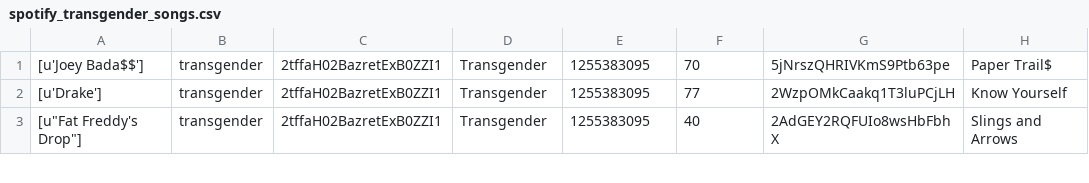
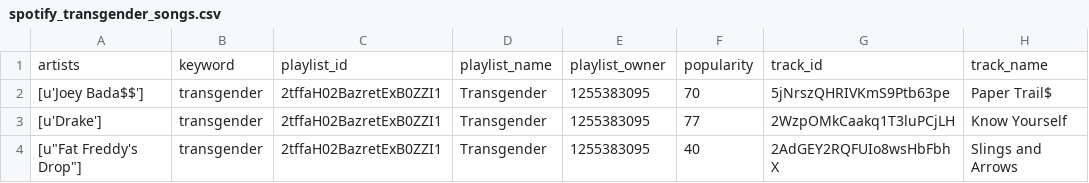
Before and after one commit to jaredleekatzman/Spotify-Gay-Anthems, a CSV file: spotify_transgender_songs.csv, drawn as a sheet; only a part is shown; the diff names each change by its address in the sheet, - before the commit and + after, or states it on an @@ line.

```diff
--- a/spotify_transgender_songs.csv
+++ b/spotify_transgender_songs.csv
+row 1: artists | keyword | playlist_id | playlist_name | playlist_owner | popularity | track_id | track_name
```
Also changed, not shown: 2 other files.
